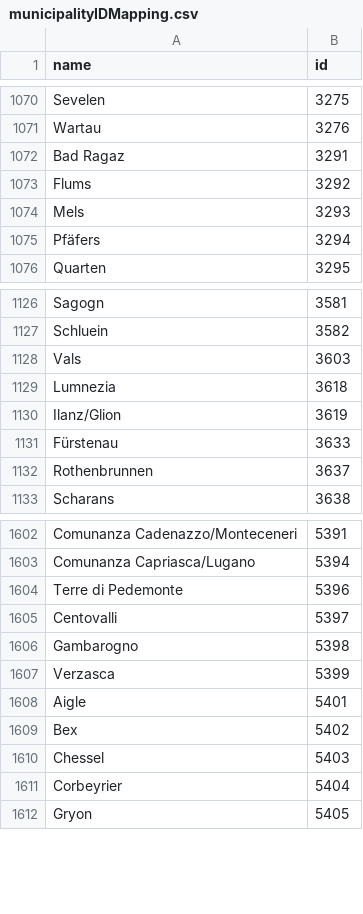
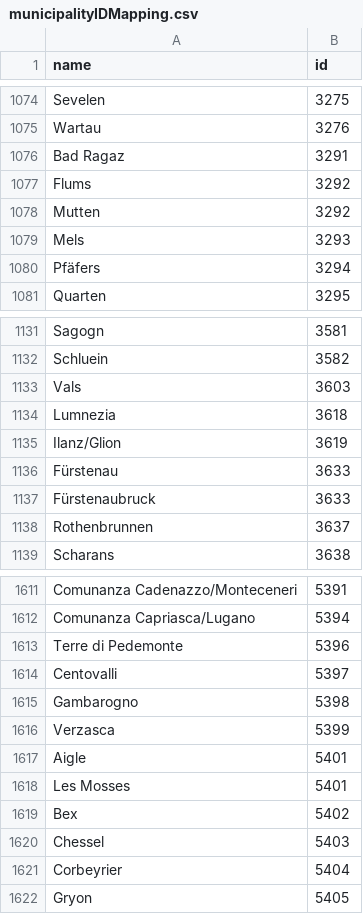
Before and after one commit to sstaempfli/swisspowercanvas, a CSV file: src/server/data/municipalityIDMapping.csv, drawn as a sheet; only a part is shown, gaps mark what is left out; the diff covers the shown part only.

```diff
--- a/src/server/data/municipalityIDMapping.csv
+++ b/src/server/data/municipalityIDMapping.csv
@@ -1073,2 +1077,3 @@ Bad Ragaz,3291
 Flums,3292
+Mutten,3292
 Mels,3293
@@ -1131,2 +1136,3 @@ Ilanz/Glion,3619
 Fürstenau,3633
+Fürstenaubruck,3633
 Rothenbrunnen,3637
@@ -1608,2 +1617,3 @@ Verzasca,5399
 Aigle,5401
+Les Mosses,5401
 Bex,5402
```
Also changed, not shown: 7 added rows elsewhere in this file, src/server/data/municipalitiesPower.csv.
